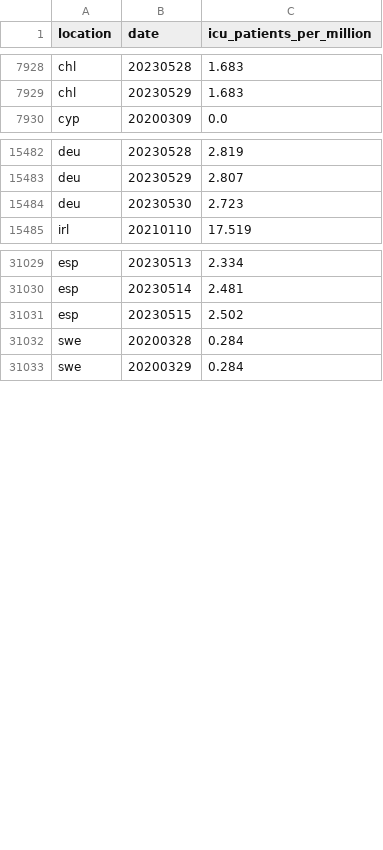
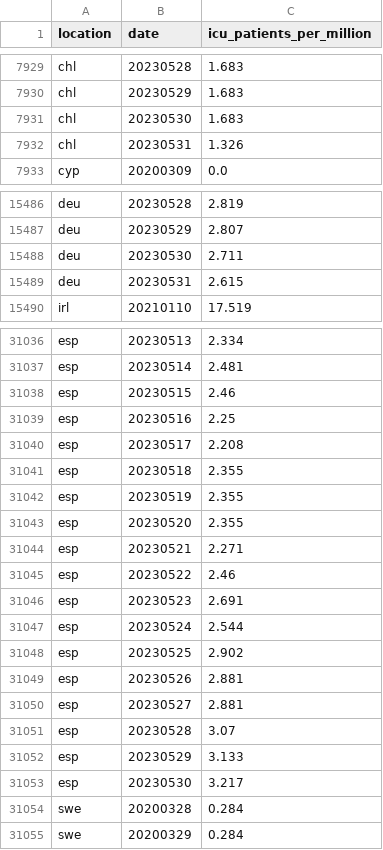
Before and after one commit to open-numbers/ddf--owid--covid_19, a CSV file: ddf--datapoints--icu_patients_per_million--by--location--date.csv, drawn as a sheet; only a part is shown, gaps mark what is left out; the diff covers the shown part only.

```diff
--- a/ddf--datapoints--icu_patients_per_million--by--location--date.csv
+++ b/ddf--datapoints--icu_patients_per_million--by--location--date.csv
@@ -7929,2 +7930,4 @@ chl,20230528,1.683
 chl,20230529,1.683
+chl,20230530,1.683
+chl,20230531,1.326
 cyp,20200309,0.0
@@ -15483,3 +15487,4 @@ deu,20230528,2.819
 deu,20230529,2.807
-deu,20230530,2.723
+deu,20230530,2.711
+deu,20230531,2.615
 irl,20210110,17.519
@@ -31030,3 +31037,18 @@ esp,20230513,2.334
 esp,20230514,2.481
-esp,20230515,2.502
+esp,20230515,2.46
+esp,20230516,2.25
+esp,20230517,2.208
+esp,20230518,2.355
+esp,20230519,2.355
+esp,20230520,2.355
+esp,20230521,2.271
+esp,20230522,2.46
+esp,20230523,2.691
+esp,20230524,2.544
+esp,20230525,2.902
+esp,20230526,2.881
+esp,20230527,2.881
+esp,20230528,3.07
+esp,20230529,3.133
+esp,20230530,3.217
 swe,20200328,0.284
```
Also changed, not shown: 5 added rows and 73 edited cells elsewhere in this file, ddf--datapoints--hosp_patients--by--location--date.csv, ddf--datapoints--hosp_patients_per_million--by--location--date.csv, 28 other files.
